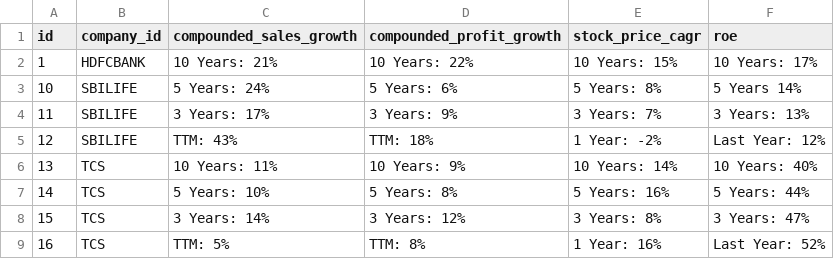
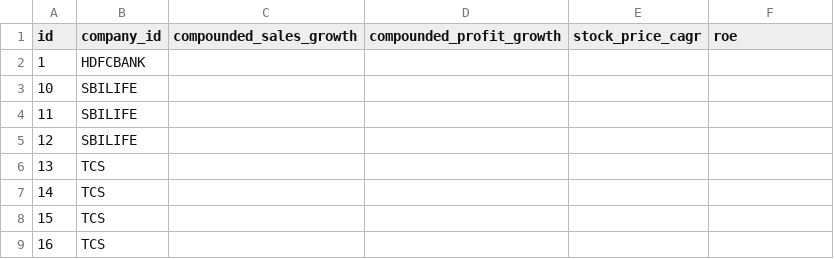
Before and after one commit to Bhagyesh-9970/N100-Financial-Intelligence, a CSV file: data/interim/cleaned/analysis.csv, drawn as a sheet; only a part is shown; the diff covers the shown part only.

```diff
--- a/data/interim/cleaned/analysis.csv
+++ b/data/interim/cleaned/analysis.csv
@@ -1,9 +1,9 @@
 id,company_id,compounded_sales_growth,compounded_profit_growth,stock_price_cagr,roe
-1,HDFCBANK,10 Years: 21%,10 Years: 22%,10 Years:     15%,10 Years:     17%
-10,SBILIFE,5 Years:       24%,5 Years:            6%,     5 Years:       8%,5 Years          14%
-11,SBILIFE,3 Years:       17%,3 Years:            9%,     3 Years:       7%,3 Years:         13%
-12,SBILIFE,TTM:            43%,TTM:                 18%,     1 Year:         -2%,Last Year:      12%
-13,TCS,10 Years:     11%             ,10 Years:          9%,    10 Years:      14%,10 Years:       40%
-14,TCS,5 Years:       10%             ,5 Years:            8%,      5 Years:      16%,5 Years:          44%
-15,TCS,3 Years:       14%             ,3 Years:            12%,      3 Years:      8%,3 Years:          47%
-16,TCS,TTM:            5%             ,TTM:                 8%,      1 Year:       16%,Last Year:       52%
+1,HDFCBANK,,,,
+10,SBILIFE,,,,
+11,SBILIFE,,,,
+12,SBILIFE,,,,
+13,TCS,,,,
+14,TCS,,,,
+15,TCS,,,,
+16,TCS,,,,
```
Also changed, not shown: 48 edited cells elsewhere in this file, data/interim/cleaned/companies.csv, data/interim/validated/analysis.csv, 2 other files.
